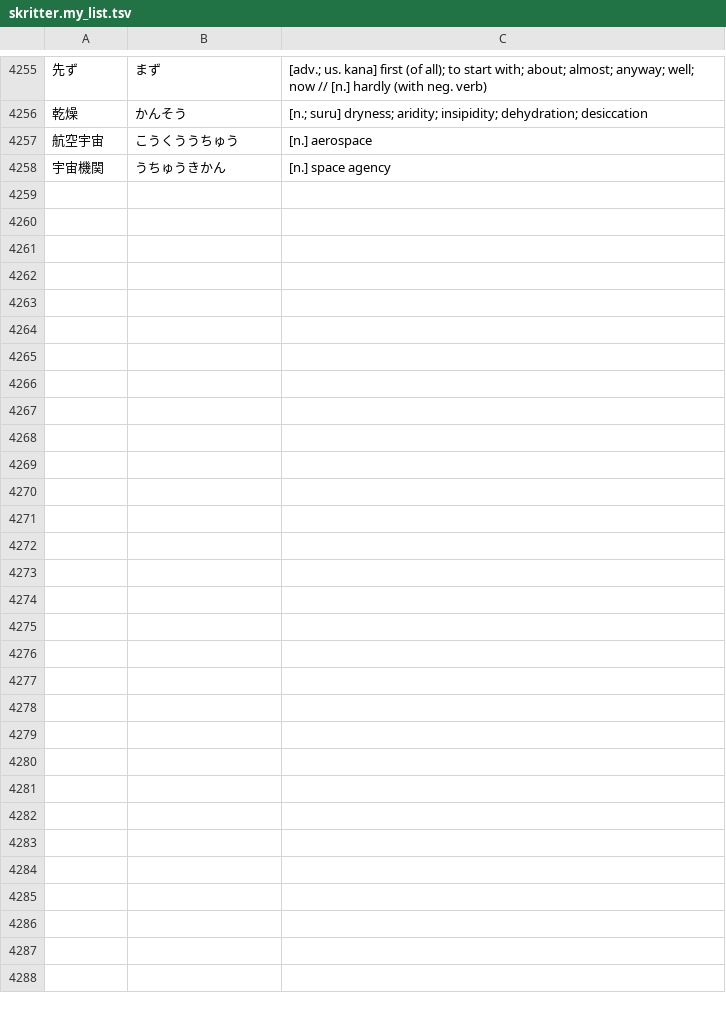
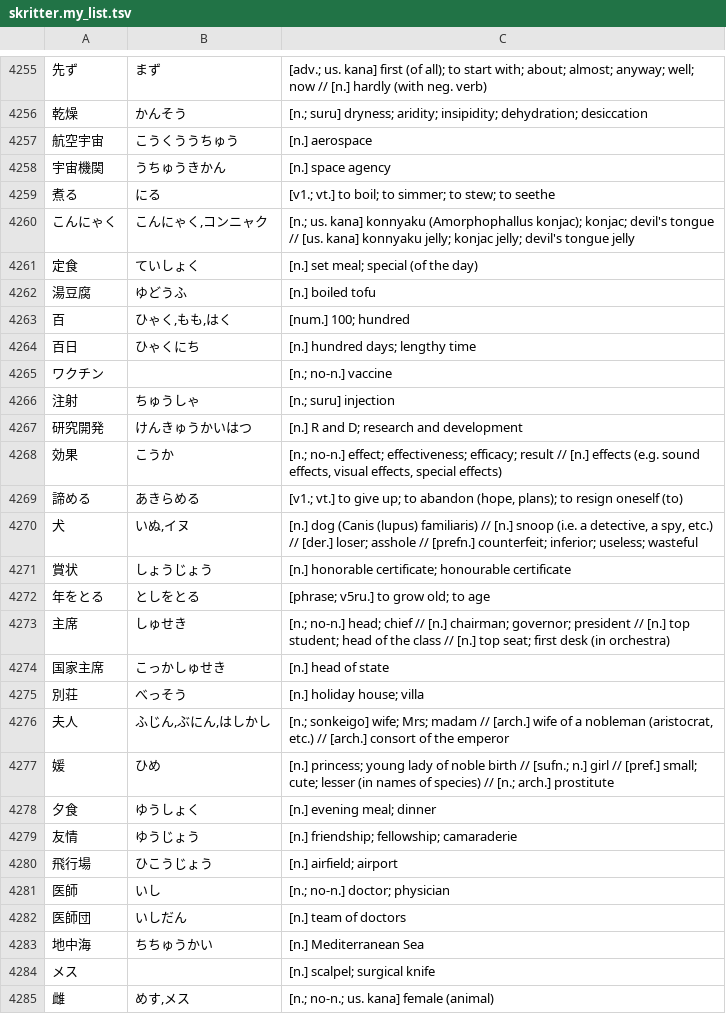
Before and after one commit to attilammagyar/jp-flashcards, a TSV file: skritter/skritter.my_list.tsv, drawn as a sheet; only a part is shown, gaps mark what is left out.

Commit message:
add words to Skritter from NHK Easy News

```diff
--- a/skritter/skritter.my_list.tsv
+++ b/skritter/skritter.my_list.tsv
@@ -4258 +4258,28 @@
 宇宙機関	うちゅうきかん	[n.] space agency
+煮る	にる	[v1.; vt.] to boil; to simmer; to stew; to seethe
+こんにゃく	こんにゃく,コンニャク	[n.; us. kana] konnyaku (Amorphophallus konjac); konjac; devil's tongue // [us. kana] konnyaku jelly; konjac jelly; devil's tongue jelly
+定食	ていしょく	[n.] set meal; special (of the day)
+湯豆腐	ゆどうふ	[n.] boiled tofu
+百	ひゃく,もも,はく	[num.] 100; hundred
+百日	ひゃくにち	[n.] hundred days; lengthy time
+ワクチン		[n.; no-n.] vaccine
+注射	ちゅうしゃ	[n.; suru] injection
+研究開発	けんきゅうかいはつ	[n.] R and D; research and development
+効果	こうか	[n.; no-n.] effect; effectiveness; efficacy; result // [n.] effects (e.g. sound effects, visual effects, special effects)
+諦める	あきらめる	[v1.; vt.] to give up; to abandon (hope, plans); to resign oneself (to)
+犬	いぬ,イヌ	[n.] dog (Canis (lupus) familiaris) // [n.] snoop (i.e. a detective, a spy, etc.) // [der.] loser; asshole // [prefn.] counterfeit; inferior; useless; wasteful
+賞状	しょうじょう	[n.] honorable certificate; honourable certificate
+年をとる	としをとる	[phrase; v5ru.] to grow old; to age
+主席	しゅせき	[n.; no-n.] head; chief // [n.] chairman; governor; president // [n.] top student; head of the class // [n.] top seat; first desk (in orchestra)
+国家主席	こっかしゅせき	[n.] head of state
+別荘	べっそう	[n.] holiday house; villa
+夫人	ふじん,ぶにん,はしかし	[n.; sonkeigo] wife; Mrs; madam // [arch.] wife of a nobleman (aristocrat, etc.) // [arch.] consort of the emperor
+媛	ひめ	[n.] princess; young lady of noble birth // [sufn.; n.] girl // [pref.] small; cute; lesser (in names of species) // [n.; arch.] prostitute
+夕食	ゆうしょく	[n.] evening meal; dinner
+友情	ゆうじょう	[n.] friendship; fellowship; camaraderie
+飛行場	ひこうじょう	[n.] airfield; airport
+医師	いし	[n.; no-n.] doctor; physician
+医師団	いしだん	[n.] team of doctors
+地中海	ちちゅうかい	[n.] Mediterranean Sea
+メス		[n.] scalpel; surgical knife
+雌	めす,メス	[n.; no-n.; us. kana] female (animal)
```
Also changed, not shown: skritter/yomikata_blacklist.tsv.
